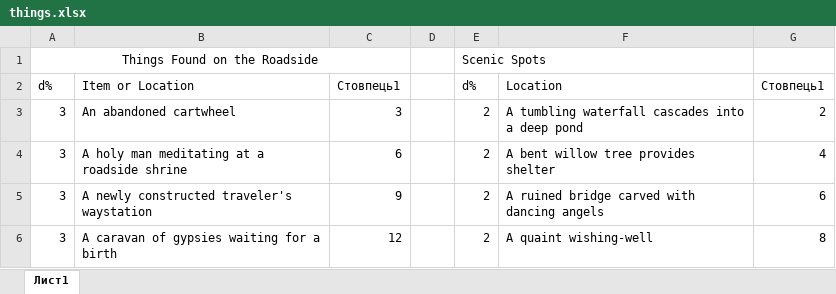
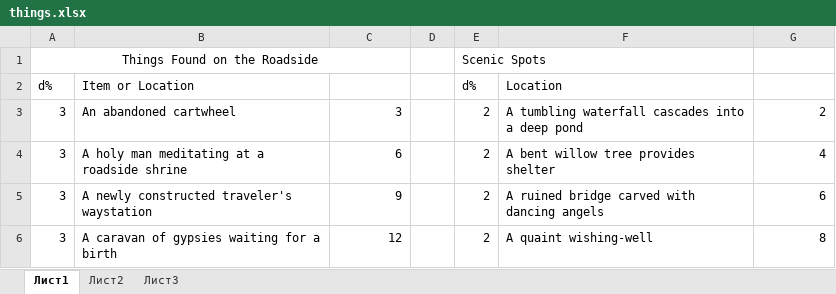
Before and after one commit to palikhov/cyborgsandmages, an Excel workbook: public/files/downloads/things.xlsx, sheet Лист1, drawn as a sheet; only a part is shown; values as stored, in another font and other column widths than the file's, no borders; table styles not drawn; the diff names each change by its address in the sheet, - before the commit and + after, or states it on an @@ line.

```diff
--- a/public/files/downloads/things.xlsx (sheet Лист1)
+++ b/public/files/downloads/things.xlsx (sheet Лист1)
+sheet tab: Лист2
+sheet tab: Лист3
-C2: Стовпець1
+C2: (empty)
-G2: Стовпець1
+G2: (empty)
```
Also changed, not shown: public/files/downloads/031-palant-guide-to-adventurers-league-backgrounds.xlsx, public/files/downloads/E5E EQUIPMENT FRCS 3.5 ED.xlsx, 48 other files.
